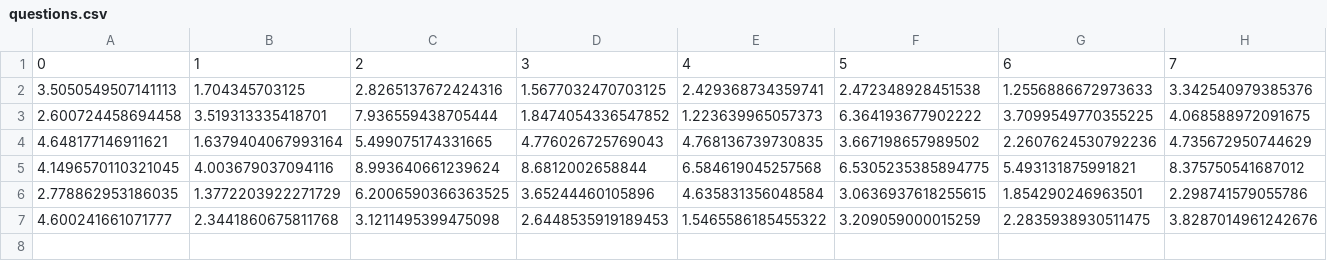
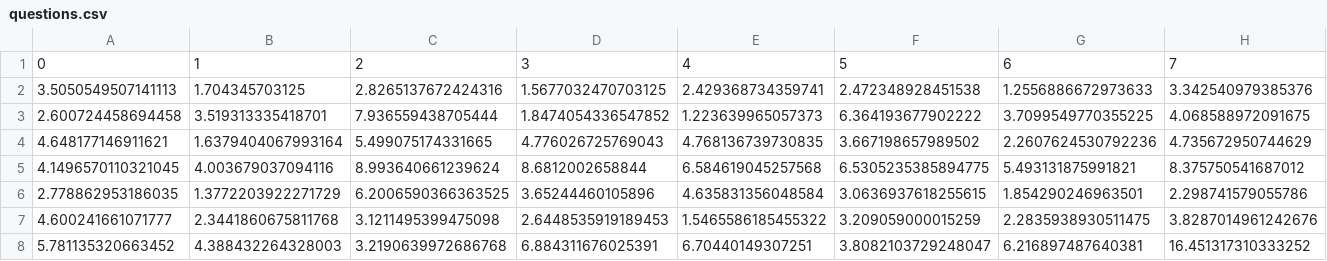
Before and after one commit to atwim/E-E, a CSV file: questions.csv, drawn as a sheet; only a part is shown; rows hold the shown columns only; the diff names each change by its address in the sheet, - before the commit and + after, or states it on an @@ line.

```diff
--- a/questions.csv
+++ b/questions.csv
+row 8: 5.781135320663452 | 4.388432264328003 | 3.2190639972686768 | 6.884311676025391 | 6.70440149307251 | 3.8082103729248047 | 6.216897487640381 | 16.451317310333252
```
Also changed, not shown: 31 other files.
